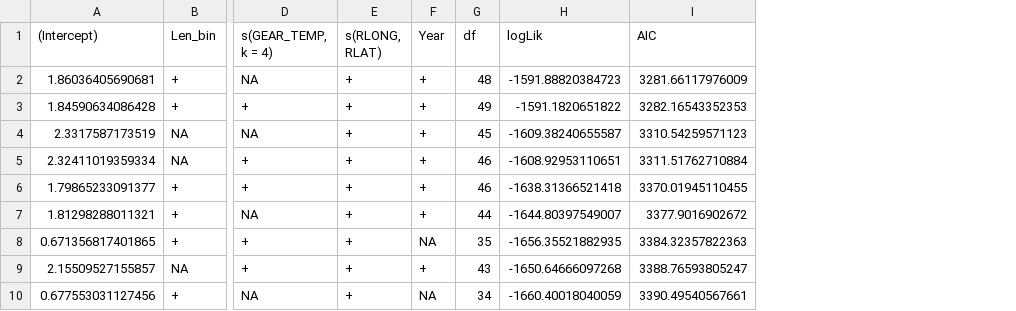
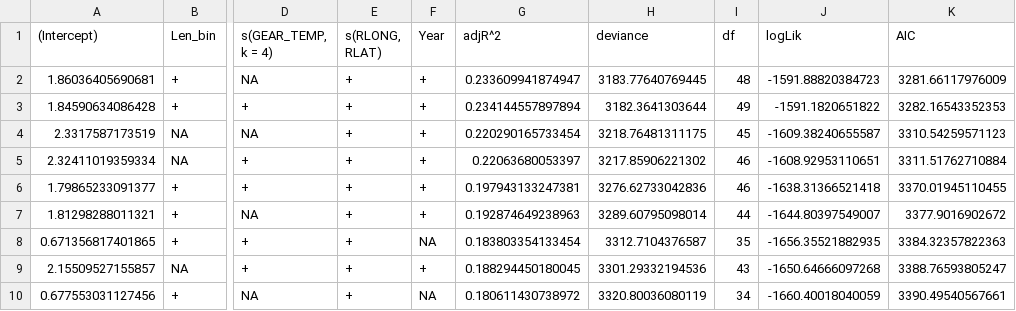
Before and after one commit to cadlaburch/BurchThesis_GOADietModels, a CSV file: output/Models/Pollock_eat_Euph_AIC.csv, drawn as a sheet; only a part is shown, gaps mark what is left out; the diff names each change by its address in the sheet, - before the commit and + after, or states it on an @@ line.

```diff
--- a/output/Models/Pollock_eat_Euph_AIC.csv
+++ b/output/Models/Pollock_eat_Euph_AIC.csv
+column G (adjR^2), rows 2-10: 0.233609941874947 | 0.234144557897894 | 0.220290165733454 | 0.22063680053397 | 0.197943133247381 | 0.192874649238963 | 0.183803354133454 | 0.188294450180045 | 0.180611430738972
+column H (deviance), rows 2-10: 3183.77640769445 | 3182.3641303644 | 3218.76481311175 | 3217.85906221302 | 3276.62733042836 | 3289.60795098014 | 3312.7104376587 | 3301.29332194536 | 3320.80036080119
```
Also changed, not shown: output/Models/Global_AIC.csv, output/summary_tables/samplesizemodels.csv, 7 other files.
